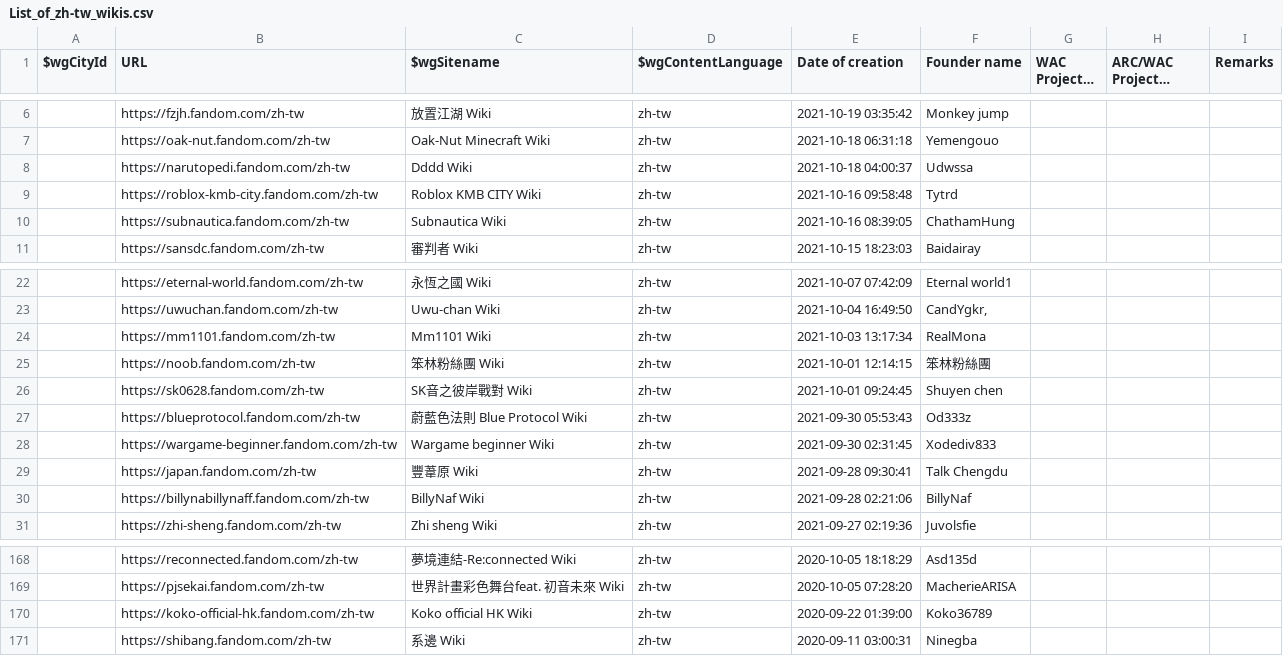
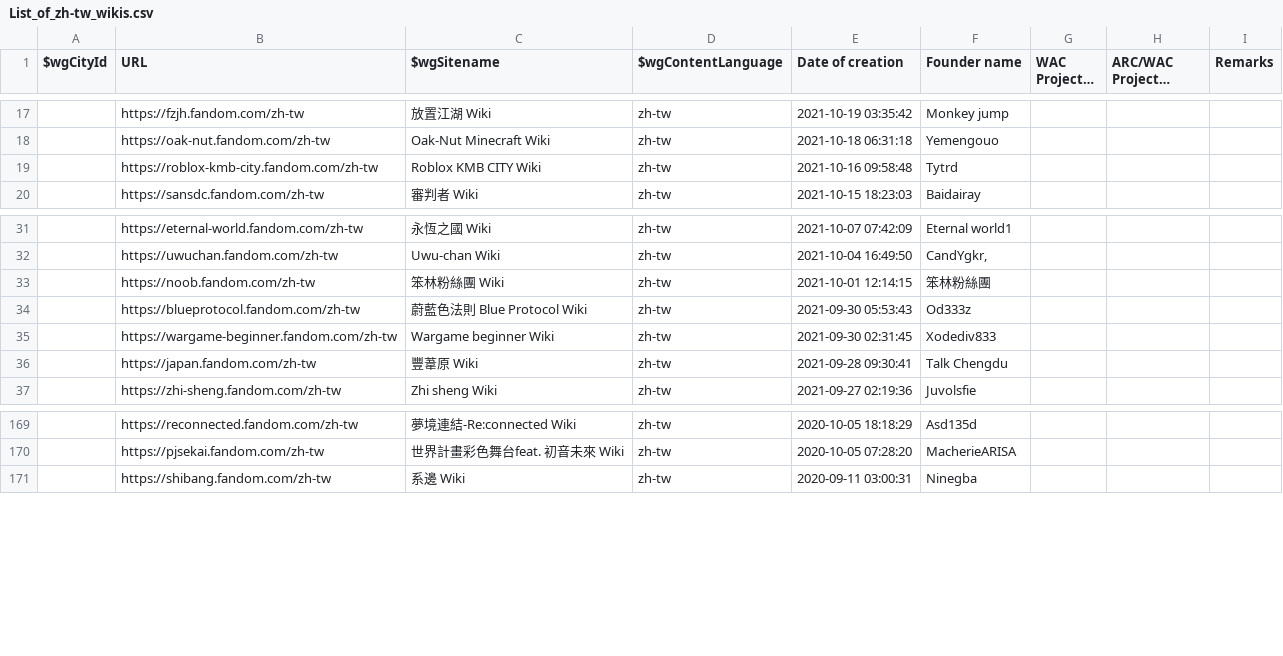
Before and after one commit to fandom-zh/fandom-zh-doc, a CSV file: List_of_zh-tw_wikis.csv, drawn as a sheet; only a part is shown, gaps mark what is left out; long unchanged cells end in …; removed rows and columns are numbered as before the commit, all else as after; the diff covers the shown part only; the diff names each change by its address in the sheet, - before the commit and + after, or states it on an @@ line.

Commit message:
Update List_of_zh-tw_wikis.csv

```diff
--- a/List_of_zh-tw_wikis.csv
+++ b/List_of_zh-tw_wikis.csv
-row 8:  | https://narutopedi.fandom.com/zh-tw | Dddd Wiki | zh-tw | 2021-10-18 04:00:37 | Udwssa
-row 10:  | https://subnautica.fandom.com/zh-tw | Subnautica Wiki | zh-tw | 2021-10-16 08:39:05 | ChathamHung
-row 24:  | https://mm1101.fandom.com/zh-tw | Mm1101 Wiki | zh-tw | 2021-10-03 13:17:34 | RealMona
-row 26:  | https://sk0628.fandom.com/zh-tw | SK音之彼岸戰對 Wiki | zh-tw | 2021-10-01 09:24:45 | Shuyen chen
-row 30:  | https://billynabillynaff.fandom.com/zh-tw | BillyNaf Wiki | zh-tw | 2021-09-28 02:21:06 | BillyNaf
-row 170:  | https://koko-official-hk.fandom.com/zh-tw | Koko official HK Wiki | zh-tw | 2020-09-22 01:39:00 | Koko36789
```
Also changed, not shown: 12 added rows and 6 removed rows elsewhere in this file.
